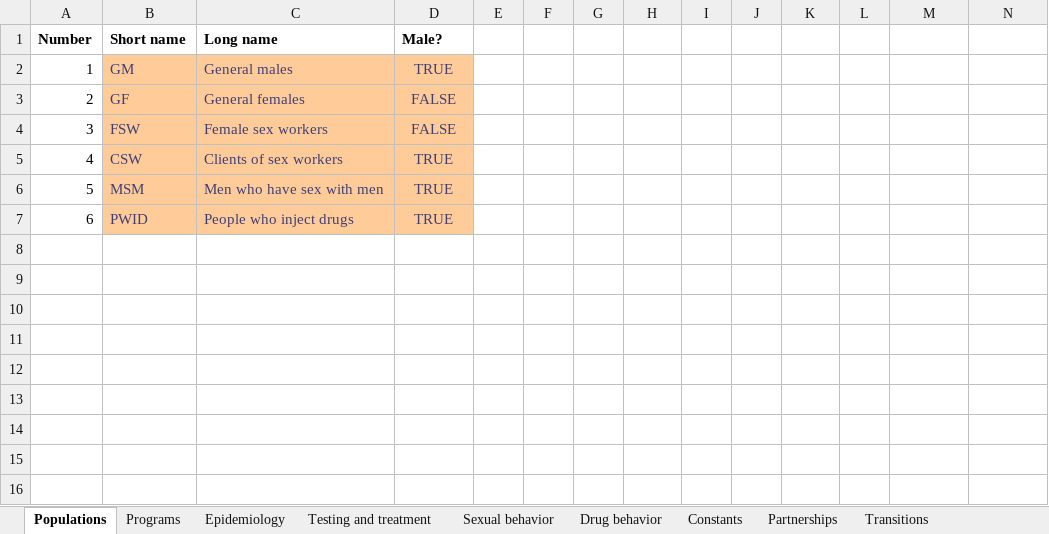
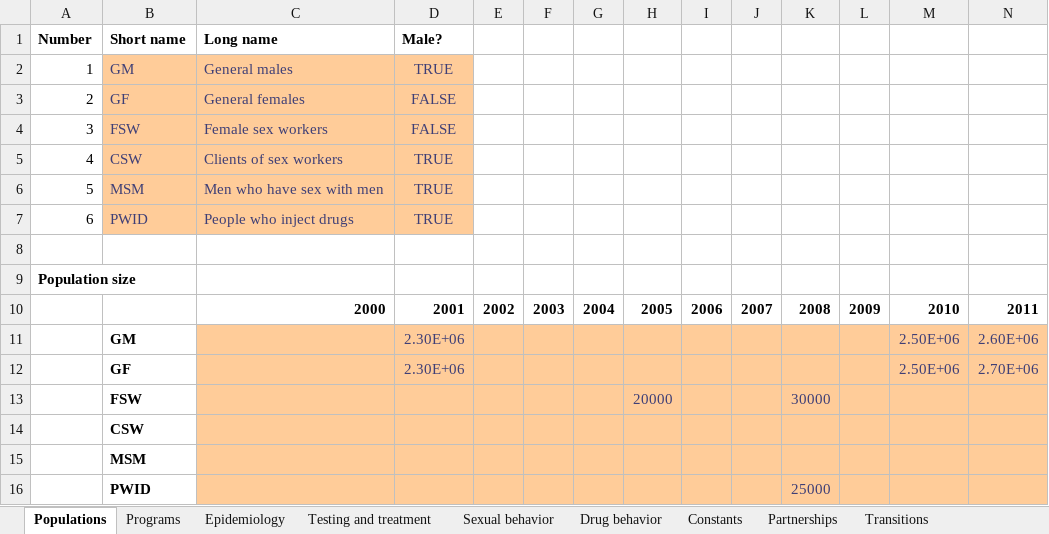
Before and after one commit to optimamodel/optima, an Excel workbook: server/src/sim/example.xlsx, sheet Populations, drawn as a sheet; only a part is shown; values as stored, in another font and other column widths than the file's, no borders; rows hold the shown columns only; the diff names each change by its address in the sheet, - before the commit and + after, or states it on an @@ line.

```diff
--- a/server/src/sim/example.xlsx (sheet Populations)
+++ b/server/src/sim/example.xlsx (sheet Populations)
+row 8: (empty)
+row 9: Population size
+row 10:  |  | 2000 | 2001 | 2002 | 2003 | 2004 | 2005 | 2006 | 2007 | 2008 | 2009 | 2010 | 2011
+row 11:  | GM |  | 2.30E+06 |  |  |  |  |  |  |  |  | 2.50E+06 | 2.60E+06
+row 12:  | GF |  | 2.30E+06 |  |  |  |  |  |  |  |  | 2.50E+06 | 2.70E+06
+row 13:  | FSW |  |  |  |  |  | 20000 |  |  | 30000
+row 14:  | CSW
+row 15:  | MSM
+row 16:  | PWID |  |  |  |  |  |  |  |  | 25000
```
Also changed, not shown: sheet Programs, sheet Epidemiology, sheet Testing and treatment, 3 other files.
